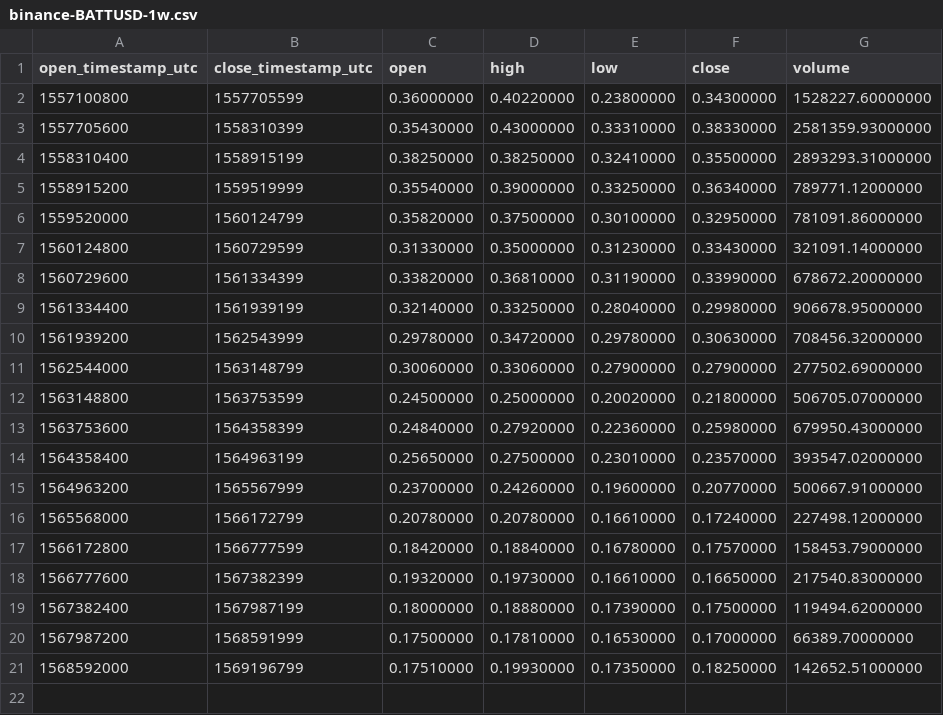
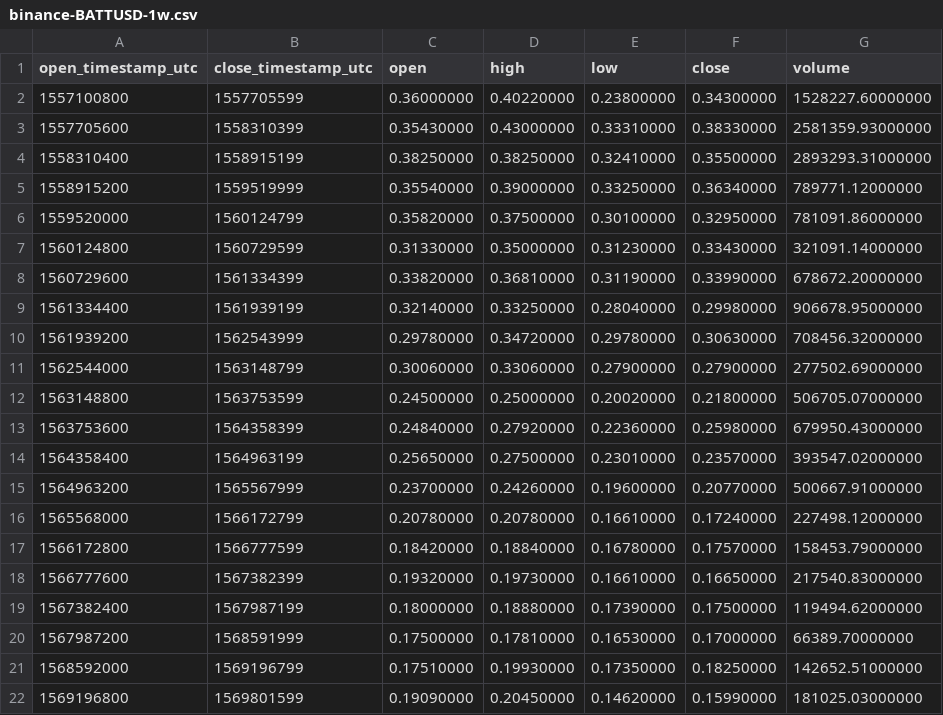
Before and after one commit to cryptobigbro/binance-BATTUSD, a CSV file: binance-BATTUSD-1w.csv, drawn as a sheet.

```diff
--- a/binance-BATTUSD-1w.csv
+++ b/binance-BATTUSD-1w.csv
@@ -21 +21,2 @@ open_timestamp_utc,close_timestamp_utc,open,high,low,close,volume
 1568592000,1569196799,0.17510000,0.19930000,0.17350000,0.18250000,142652.51000000
+1569196800,1569801599,0.19090000,0.20450000,0.14620000,0.15990000,181025.03000000
```
Also changed, not shown: binance-BATTUSD-1d.csv, binance-BATTUSD-1h.csv.
